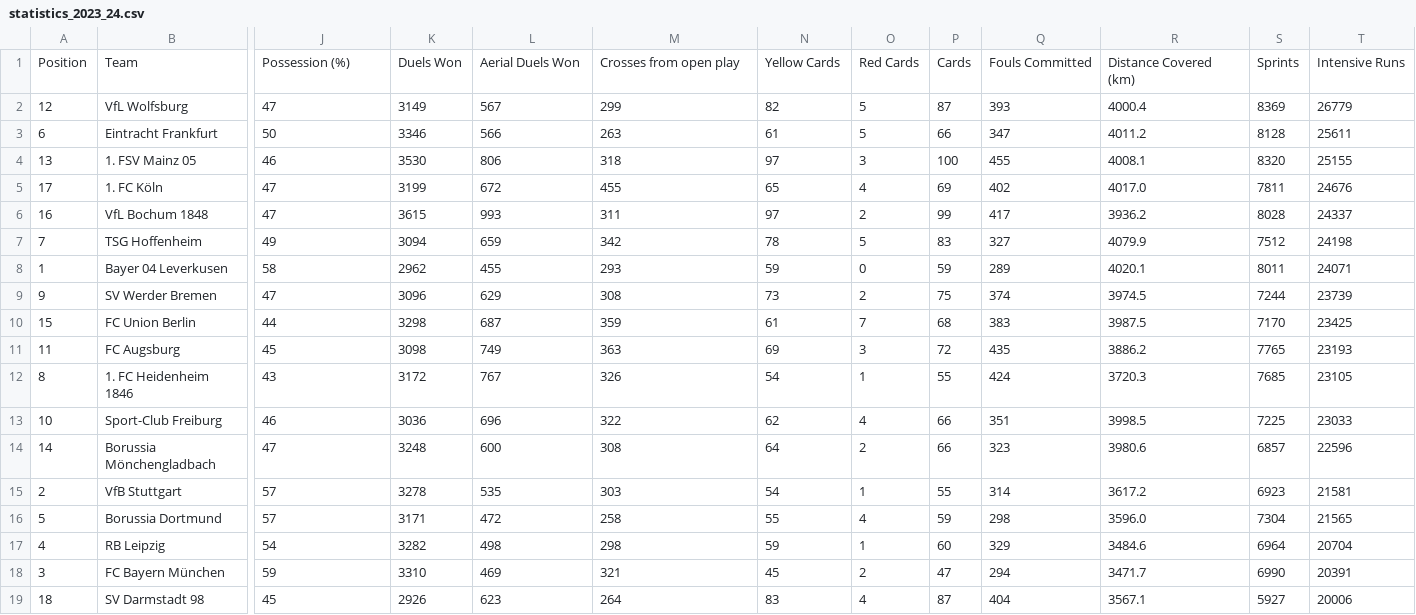
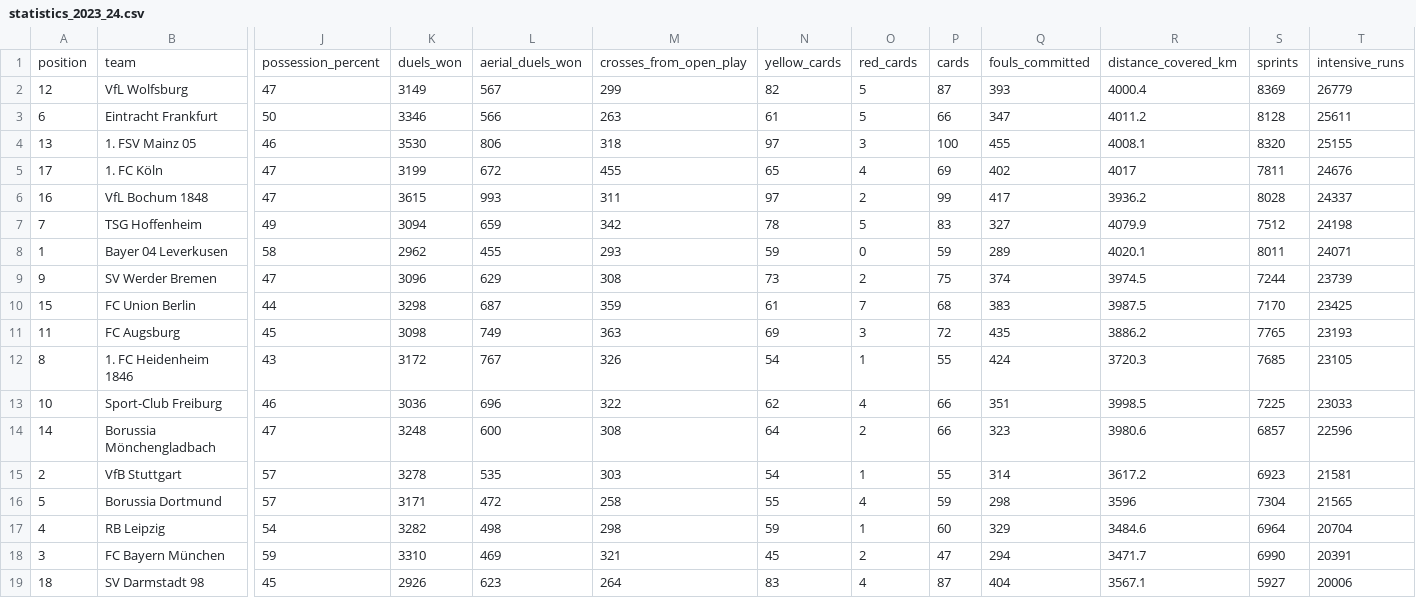
Before and after one commit to Milos191405/Bundesliga-2023-2024, a CSV file: files/statistics_2023_24.csv, drawn as a sheet; only a part is shown, gaps mark what is left out; removed rows and columns are numbered as before the commit, all else as after; rows hold the shown columns only; the diff names each change by its address in the sheet, - before the commit and + after, or states it on an @@ line.

```diff
--- a/files/statistics_2023_24.csv
+++ b/files/statistics_2023_24.csv
-row 1: Position | Team | Possession (%) | Duels Won | Aerial Duels Won | Crosses from open play | Yellow Cards | Red Cards | Cards | Fouls Committed | Distance Covered (km) | Sprints | Intensive Runs
+row 1: position | team | possession_percent | duels_won | aerial_duels_won | crosses_from_open_play | yellow_cards | red_cards | cards | fouls_committed | distance_covered_km | sprints | intensive_runs
-R5: 4017.0
+R5: 4017
-R16: 3596.0
+R16: 3596
```
Also changed, not shown: 10 other files.
